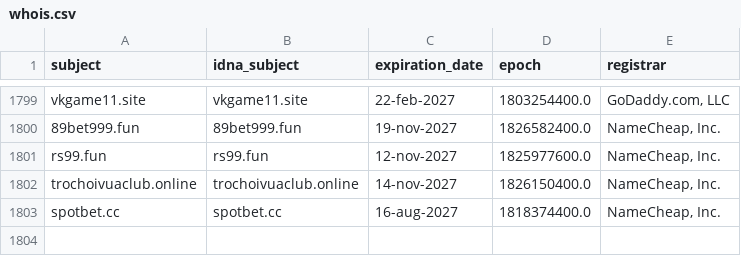
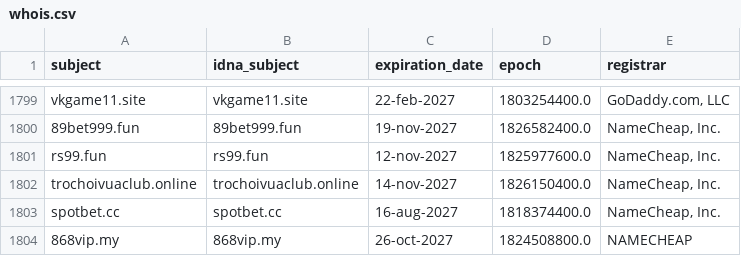
Before and after one commit to bigdargon/hostsVN-gambling-dead-hosts, a CSV file: .pyfunceble/whois.csv, drawn as a sheet; only a part is shown, gaps mark what is left out; the diff names each change by its address in the sheet, - before the commit and + after, or states it on an @@ line.

```diff
--- a/.pyfunceble/whois.csv
+++ b/.pyfunceble/whois.csv
+row 1804: 868vip.my | 868vip.my | 26-oct-2027 | 1824508800.0 | NAMECHEAP
```
Also changed, not shown: .pyfunceble/inactive.csv, 12 other files.
